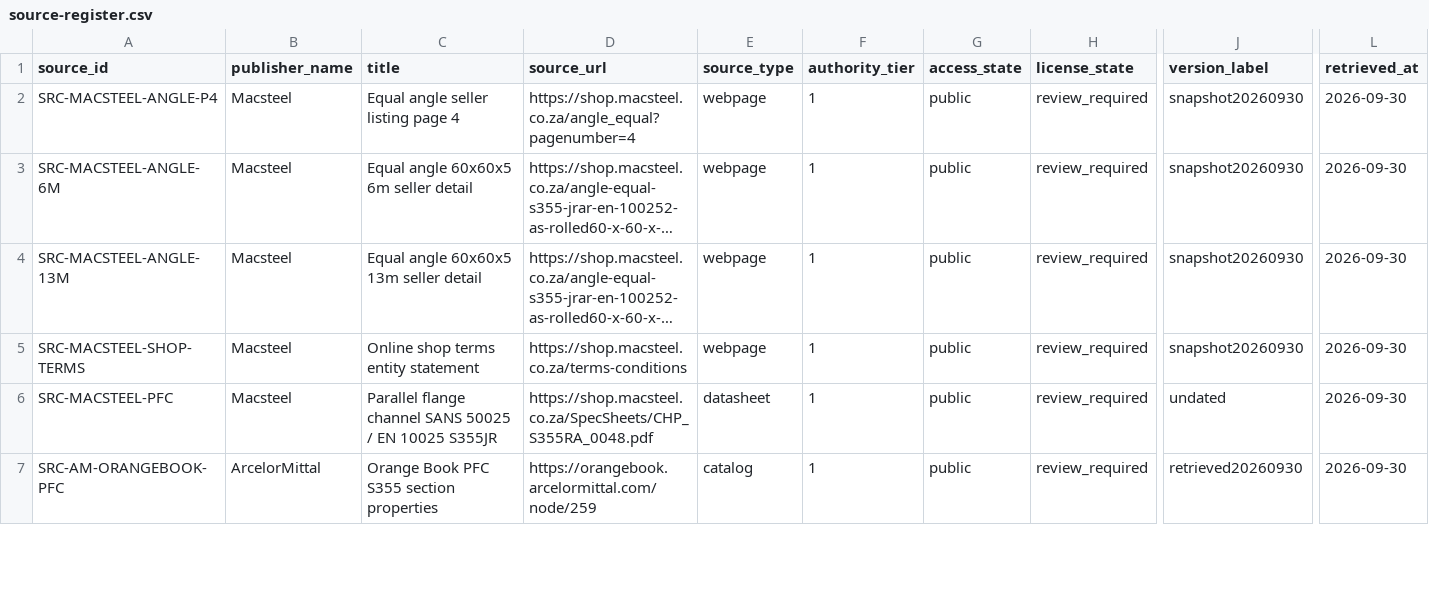
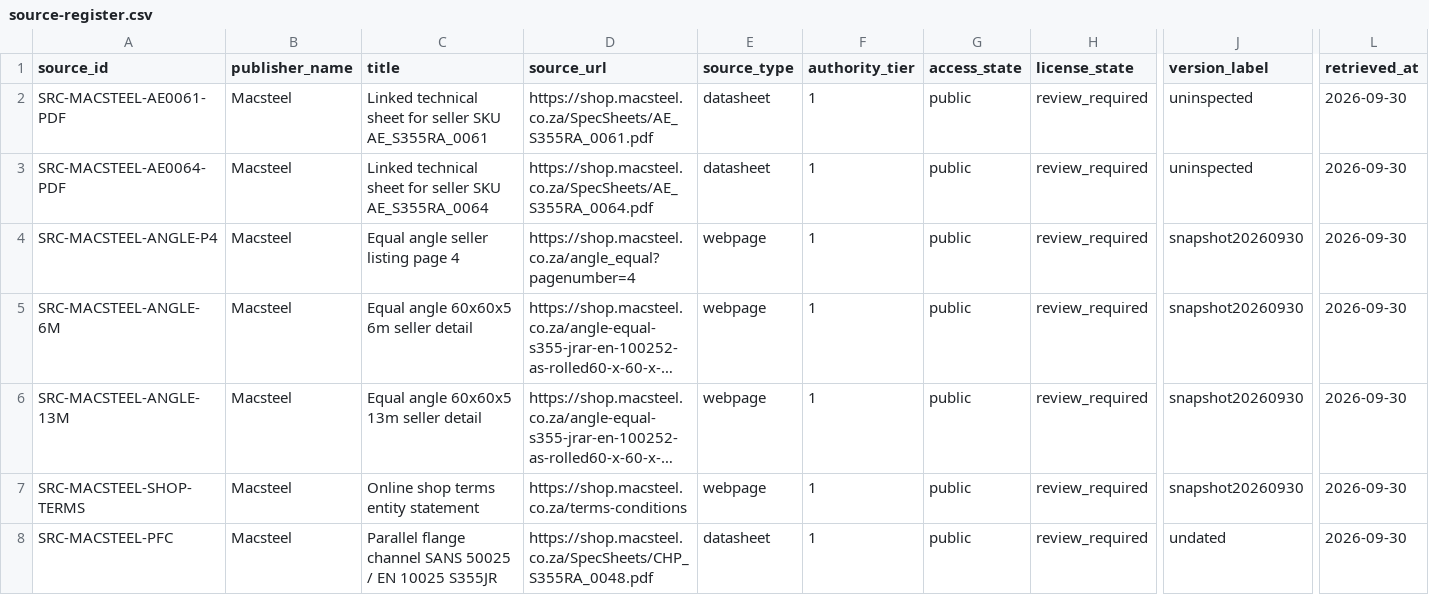
Before and after one commit to drester08/universalpartnumber, a CSV file: registry/data/source-register.csv, drawn as a sheet; only a part is shown, gaps mark what is left out; the shorter side is filled out with more unchanged rows; long unchanged cells end in …; rows hold the shown columns only; the diff names each change by its address in the sheet, - before the commit and + after, or states it on an @@ line.

Commit message:
Expose unknown-maker seller offers in provenance review queue

```diff
--- a/registry/data/source-register.csv
+++ b/registry/data/source-register.csv
+row 2: SRC-MACSTEEL-AE0061-PDF | Macsteel | Linked technical sheet for seller SKU AE_S355RA_0061 | https://shop.macsteel.co.za/SpecSheets/AE_S355RA_0061.pdf | datasheet | 1 | public | review_required | uninspected | 2026-09-30
+row 3: SRC-MACSTEEL-AE0064-PDF | Macsteel | Linked technical sheet for seller SKU AE_S355RA_0064 | https://shop.macsteel.co.za/SpecSheets/AE_S355RA_0064.pdf | datasheet | 1 | public | review_required | uninspected | 2026-09-30
```
Also changed, not shown: registry/data/source-artifacts.csv, 8 other files.
